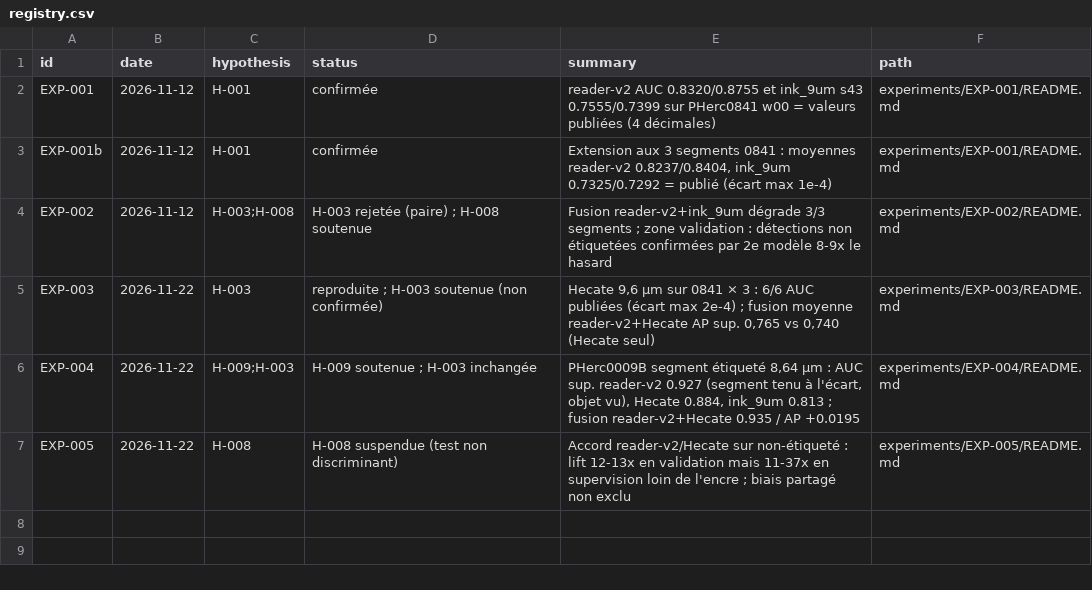
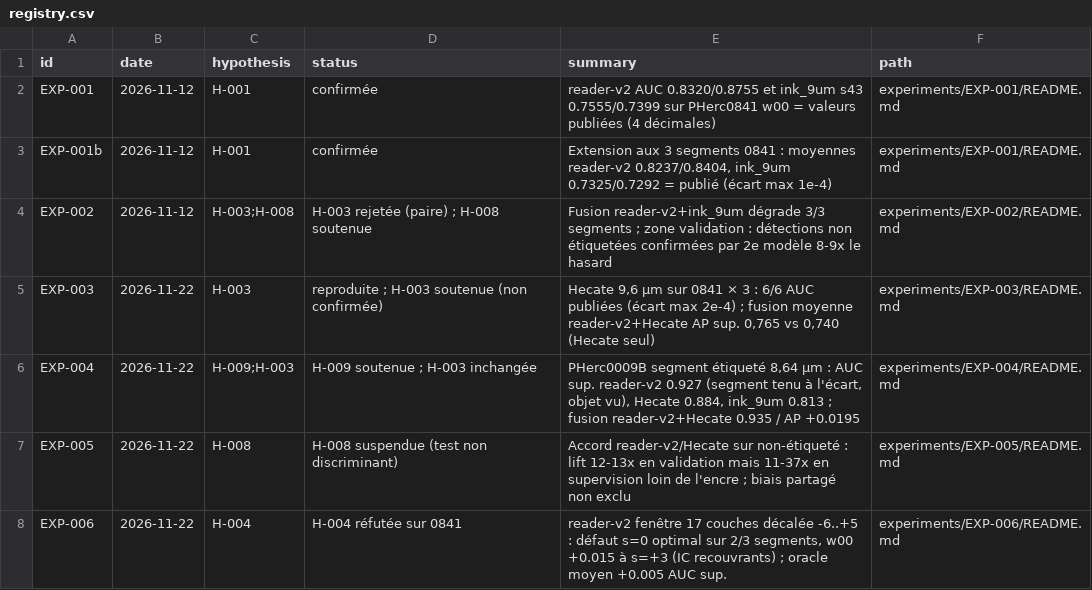
Before and after one commit to nevenfo/vesuvius-autonomous-research, a CSV file: experiments/registry.csv, drawn as a sheet; the diff names each change by its address in the sheet, - before the commit and + after, or states it on an @@ line.

```diff
--- a/experiments/registry.csv
+++ b/experiments/registry.csv
+row 8: EXP-006 | 2026-11-22 | H-004 | H-004 réfutée sur 0841 | reader-v2 fenêtre 17 couches décalée -6..+5 : défaut s=0 optimal sur 2/3 segments, w00 +0.015 à s=+3 (IC recouvrants) ; oracle moyen +0.005 AUC sup. | experiments/EXP-006/README.md
```
Also changed, not shown: 6 other files.
